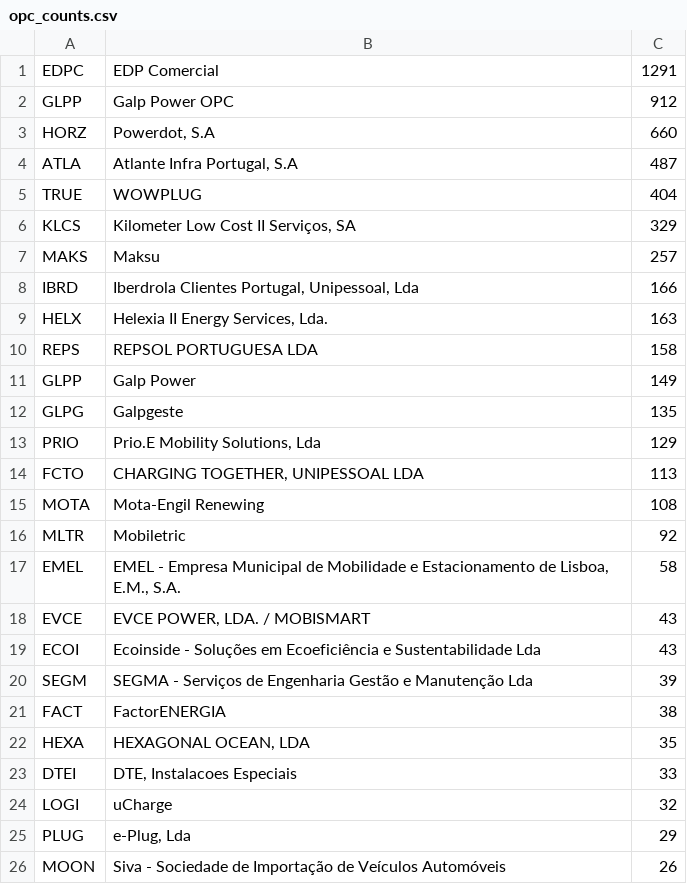
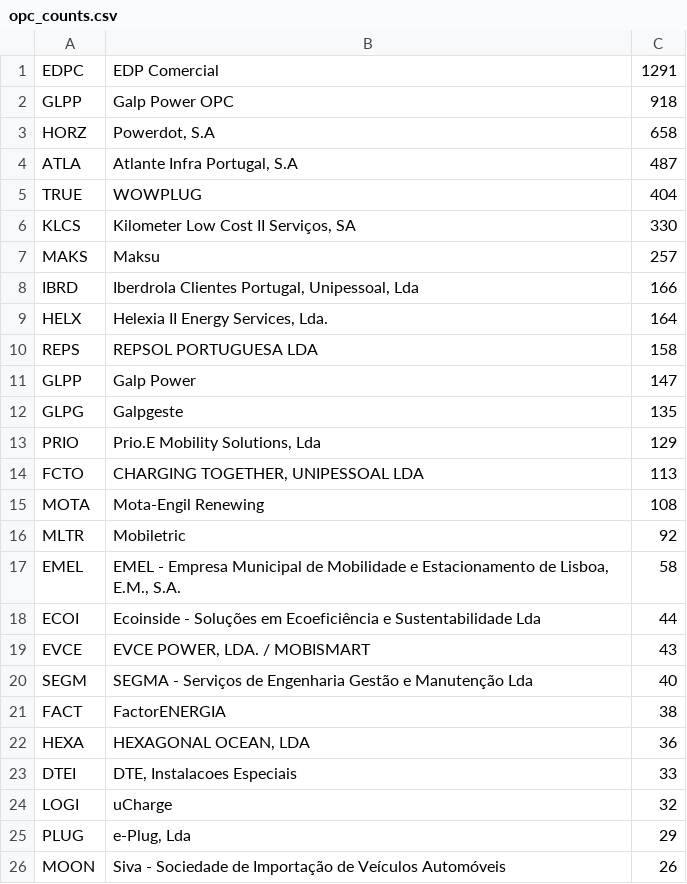
Before and after one commit to avataranedotas/get_NAP_mobie, a CSV file: opc_counts.csv, drawn as a sheet; only a part is shown.

```diff
--- a/opc_counts.csv
+++ b/opc_counts.csv
@@ -1,12 +1,12 @@
 EDPC;EDP Comercial;1291
-GLPP;Galp Power OPC;912
-HORZ;Powerdot, S.A;660
+GLPP;Galp Power OPC;918
+HORZ;Powerdot, S.A;658
 ATLA;Atlante Infra Portugal, S.A;487
 TRUE;WOWPLUG;404
-KLCS;Kilometer Low Cost II Serviços, SA;329
+KLCS;Kilometer Low Cost II Serviços, SA;330
 MAKS;Maksu;257
 IBRD;Iberdrola Clientes Portugal, Unipessoal, Lda;166
-HELX;Helexia II Energy Services, Lda.;163
+HELX;Helexia II Energy Services, Lda.;164
 REPS;REPSOL PORTUGUESA LDA;158
-GLPP;Galp Power;149
+GLPP;Galp Power;147
 GLPG;Galpgeste;135
@@ -17,7 +17,7 @@ MLTR;Mobiletric;92
 EMEL;EMEL - Empresa Municipal de Mobilidade e Estacionamento de Lisboa, E.M., S.A.;58
+ECOI;Ecoinside - Soluções em Ecoeficiência e Sustentabilidade Lda;44
 EVCE;EVCE POWER, LDA. / MOBISMART;43
-ECOI;Ecoinside - Soluções em Ecoeficiência e Sustentabilidade Lda;43
-SEGM;SEGMA - Serviços de Engenharia Gestão e Manutenção Lda;39
+SEGM;SEGMA - Serviços de Engenharia Gestão e Manutenção Lda;40
 FACT;FactorENERGIA;38
-HEXA;HEXAGONAL OCEAN, LDA;35
+HEXA;HEXAGONAL OCEAN, LDA;36
 DTEI;DTE, Instalacoes Especiais;33
```
Also changed, not shown: prefix_counts.csv, 7 other files.
